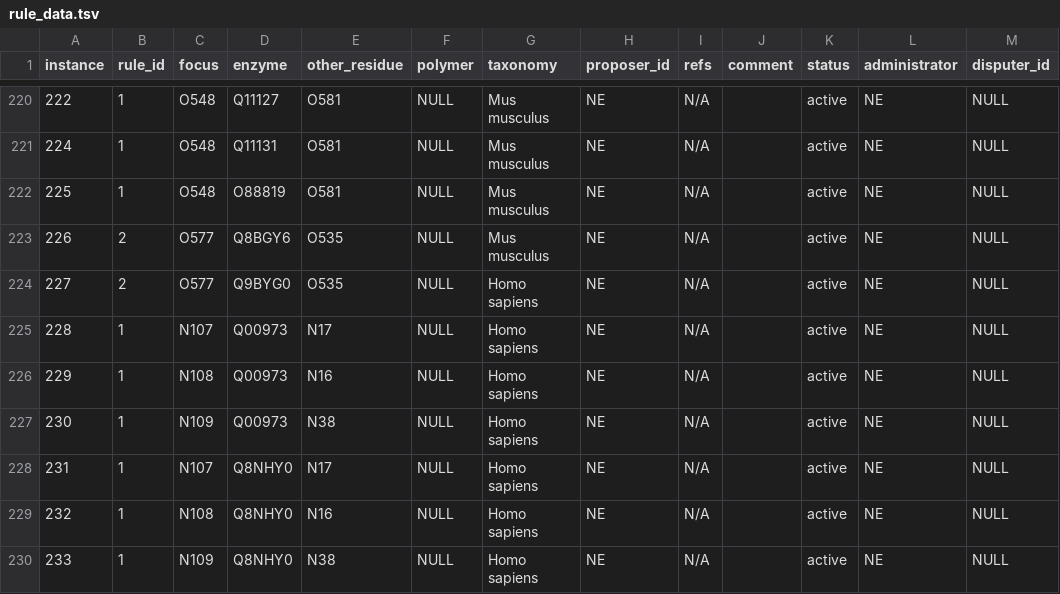
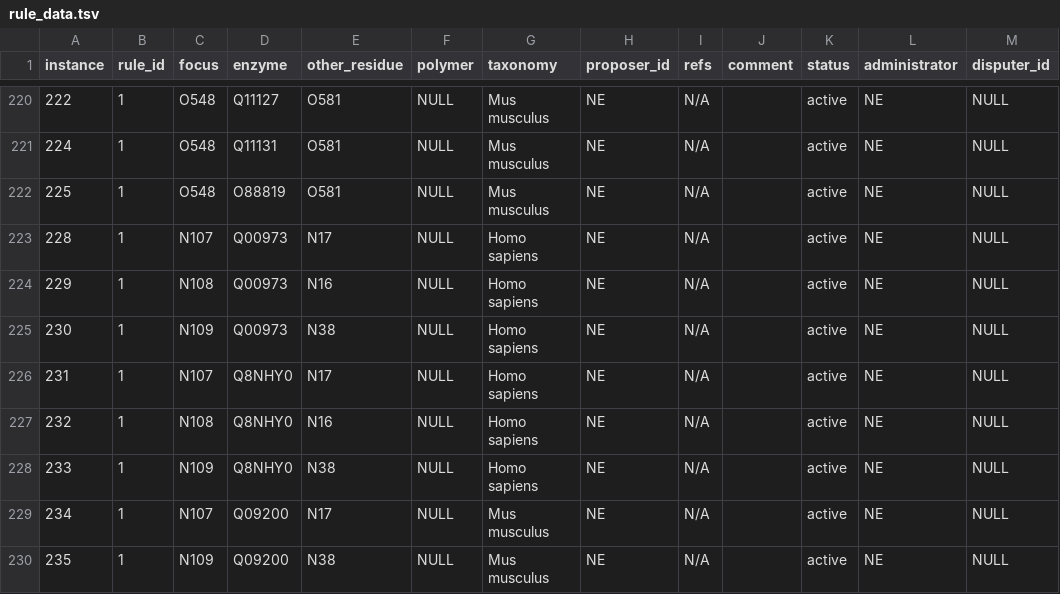
Before and after one commit to glygen-glycan-data/glycoTree, a TSV file: model/rule_data.tsv, drawn as a sheet; only a part is shown, gaps mark what is left out; the shorter side is filled out with more unchanged rows; the diff names each change by its address in the sheet, - before the commit and + after, or states it on an @@ line.

Commit message:
problematic inconsistency in pathway diagrams

```diff
--- a/model/rule_data.tsv
+++ b/model/rule_data.tsv
-row 223: 226 | 2 | O577 | Q8BGY6 | O535 | NULL | Mus musculus | NE | N/A |  | active | NE | NULL
-row 224: 227 | 2 | O577 | Q9BYG0 | O535 | NULL | Homo sapiens | NE | N/A |  | active | NE | NULL
```
